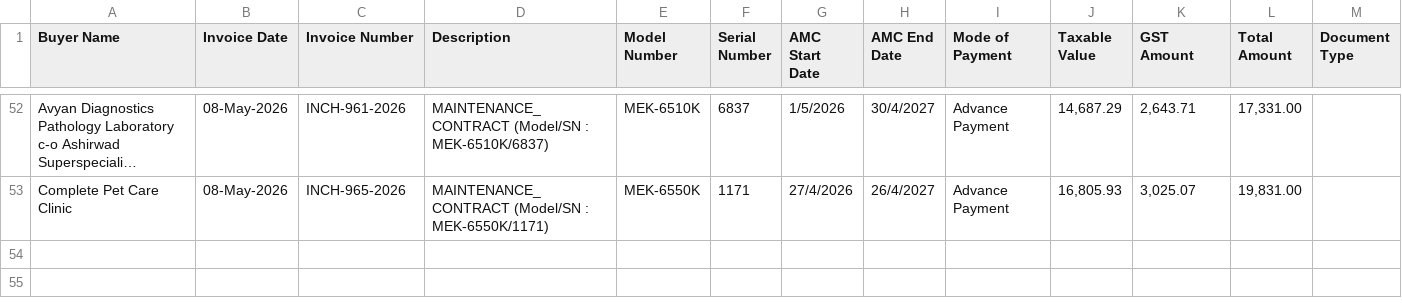
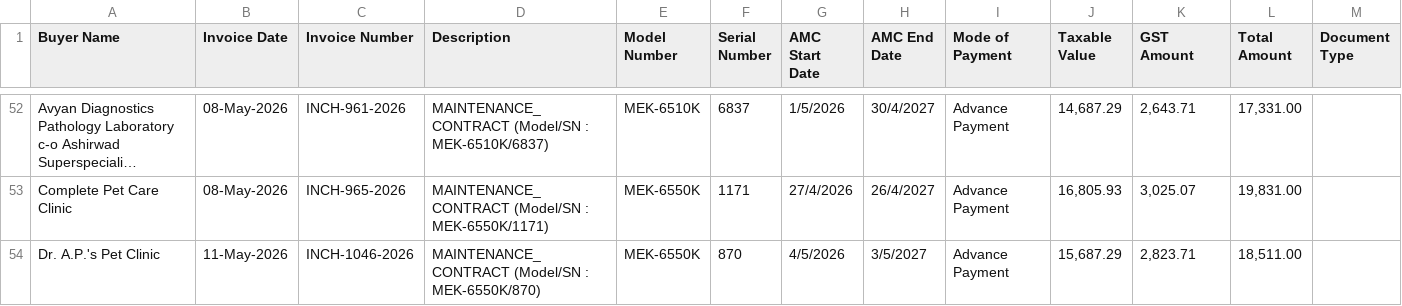
Before and after one commit to dehshat/invoice-tracker, a CSV file: Invoices_Database.csv, drawn as a sheet; only a part is shown, gaps mark what is left out; long unchanged cells end in …; the diff names each change by its address in the sheet, - before the commit and + after, or states it on an @@ line.

Commit message:
Append new invoice data

```diff
--- a/Invoices_Database.csv
+++ b/Invoices_Database.csv
+row 54: Dr. A.P.'s Pet Clinic | 11-May-2026 | INCH-1046-2026 | MAINTENANCE_CONTRACT (Model/SN : MEK-6550K/870) | MEK-6550K | 870 | 4/5/2026 | 3/5/2027 | Advance Payment | 15,687.29 | 2,823.71 | 18,511.00
```
